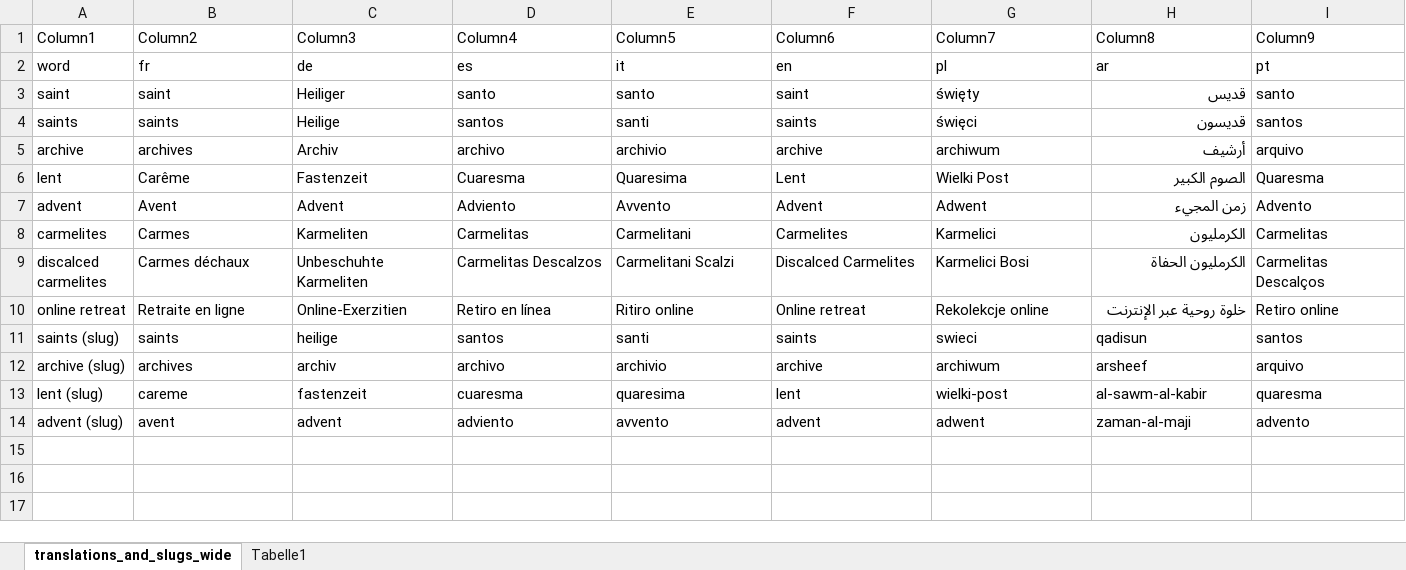
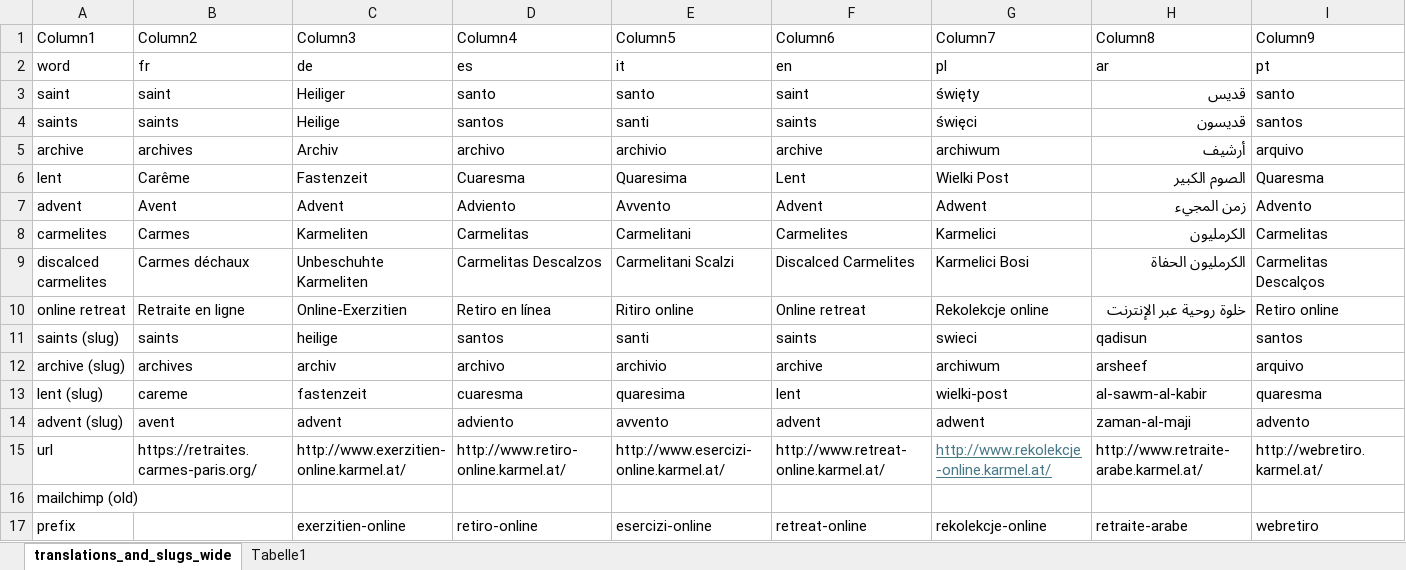
Before and after one commit to jroekarmel/online-exerzitien, an Excel workbook: translations_slugs_excel.xlsx, sheet translations_and_slugs_wide, drawn as a sheet; only a part is shown; values as stored, in another font and other column widths than the file's, no borders; table styles not drawn; rows hold the shown columns only; the diff names each change by its address in the sheet, - before the commit and + after, or states it on an @@ line.

Commit message:
aligning exerzitien-kalatog in DE and EN

```diff
--- a/translations_slugs_excel.xlsx (sheet translations_and_slugs_wide)
+++ b/translations_slugs_excel.xlsx (sheet translations_and_slugs_wide)
+row 15: url | https://retraites.carmes-paris.org/ | http://www.exerzitien-online.karmel.at/ | http://www.retiro-online.karmel.at/ | http://www.esercizi-online.karmel.at/ | http://www.retreat-online.karmel.at/ | http://www.rekolekcje-online.karmel.at/ | http://www.retraite-arabe.karmel.at/ | http://webretiro.karmel.at/
+row 16: mailchimp (old)
+row 17: prefix |  | exerzitien-online | retiro-online | esercizi-online | retreat-online | rekolekcje-online | retraite-arabe | webretiro
```
Also changed, not shown: 3 other files.
